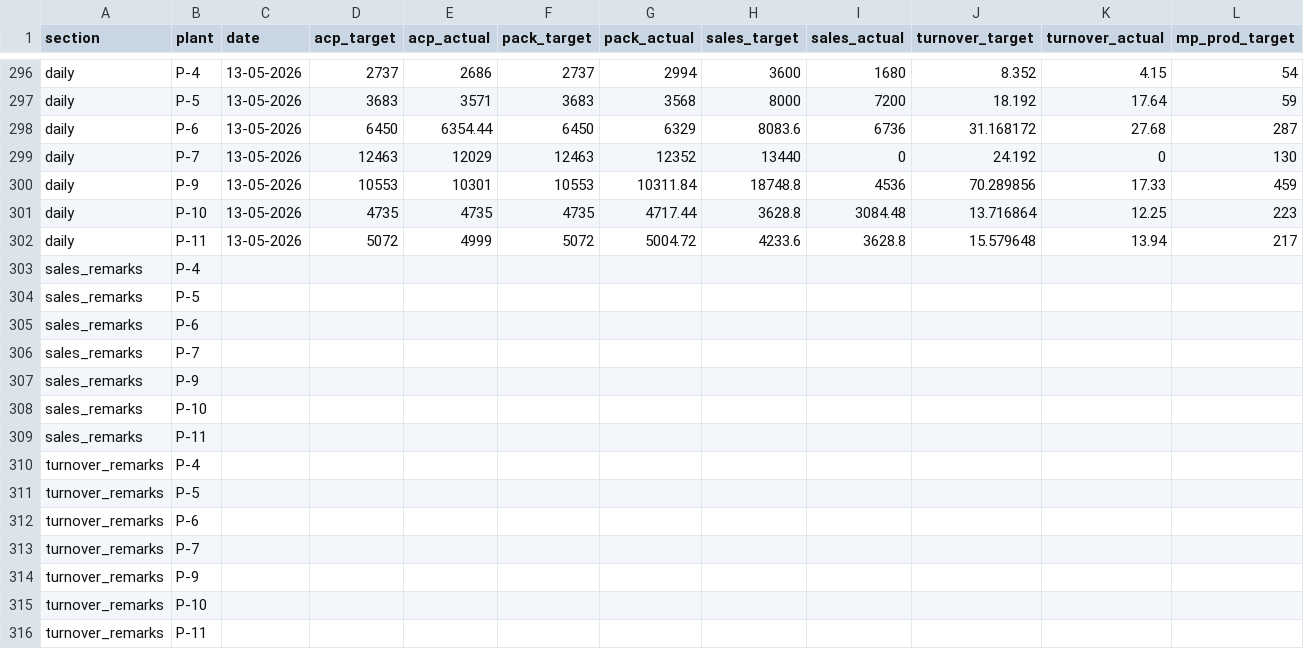
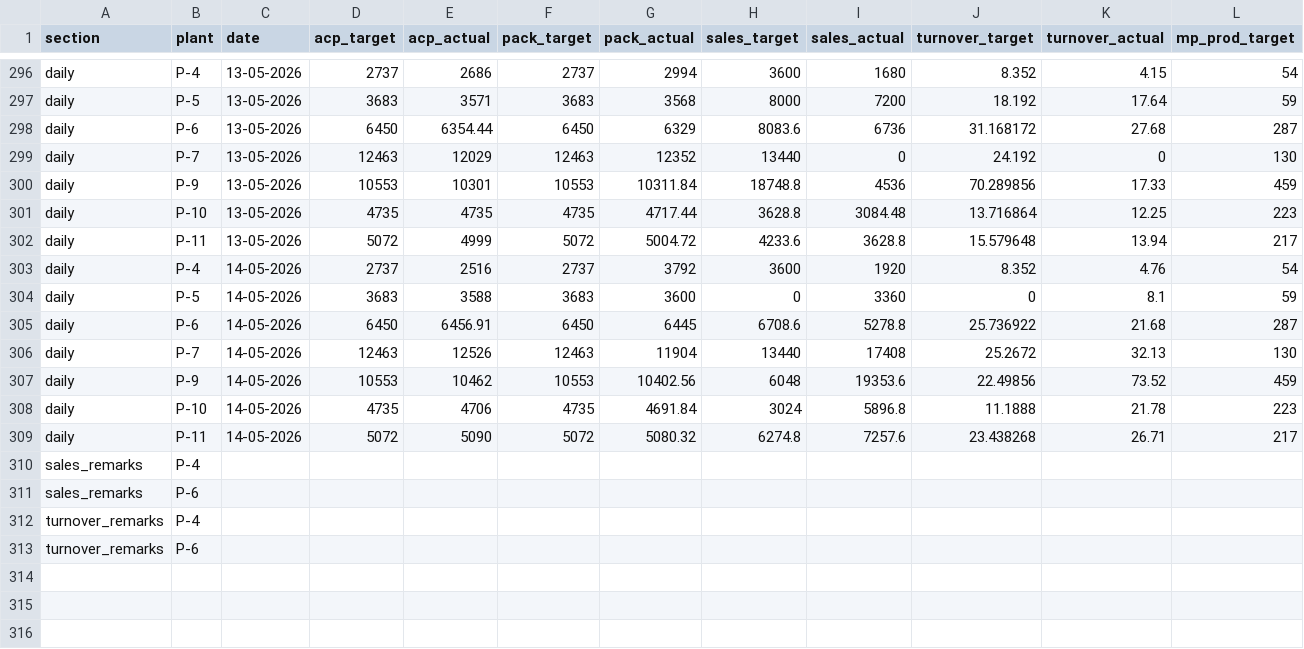
Before and after one commit to ipcamsgrmills/sgm-dashboard, a CSV file: data.csv, drawn as a sheet; only a part is shown, gaps mark what is left out; removed rows and columns are numbered as before the commit, all else as after; rows hold the shown columns only; the diff names each change by its address in the sheet, - before the commit and + after, or states it on an @@ line.

Commit message:
Add files via upload

```diff
--- a/data.csv
+++ b/data.csv
+row 303: daily | P-4 | 14-05-2026 | 2737 | 2516 | 2737 | 3792 | 3600 | 1920 | 8.352 | 4.76 | 54
+row 304: daily | P-5 | 14-05-2026 | 3683 | 3588 | 3683 | 3600 | 0 | 3360 | 0 | 8.1 | 59
+row 305: daily | P-6 | 14-05-2026 | 6450 | 6456.91 | 6450 | 6445 | 6708.6 | 5278.8 | 25.736922 | 21.68 | 287
+row 306: daily | P-7 | 14-05-2026 | 12463 | 12526 | 12463 | 11904 | 13440 | 17408 | 25.2672 | 32.13 | 130
+row 307: daily | P-9 | 14-05-2026 | 10553 | 10462 | 10553 | 10402.56 | 6048 | 19353.6 | 22.49856 | 73.52 | 459
+row 308: daily | P-10 | 14-05-2026 | 4735 | 4706 | 4735 | 4691.84 | 3024 | 5896.8 | 11.1888 | 21.78 | 223
+row 309: daily | P-11 | 14-05-2026 | 5072 | 5090 | 5072 | 5080.32 | 6274.8 | 7257.6 | 23.438268 | 26.71 | 217
-row 304: sales_remarks | P-5
-row 306: sales_remarks | P-7
-row 307: sales_remarks | P-9
-row 308: sales_remarks | P-10
-row 309: sales_remarks | P-11
-row 311: turnover_remarks | P-5
-row 313: turnover_remarks | P-7
-row 314: turnover_remarks | P-9
-row 315: turnover_remarks | P-10
-row 316: turnover_remarks | P-11
```
